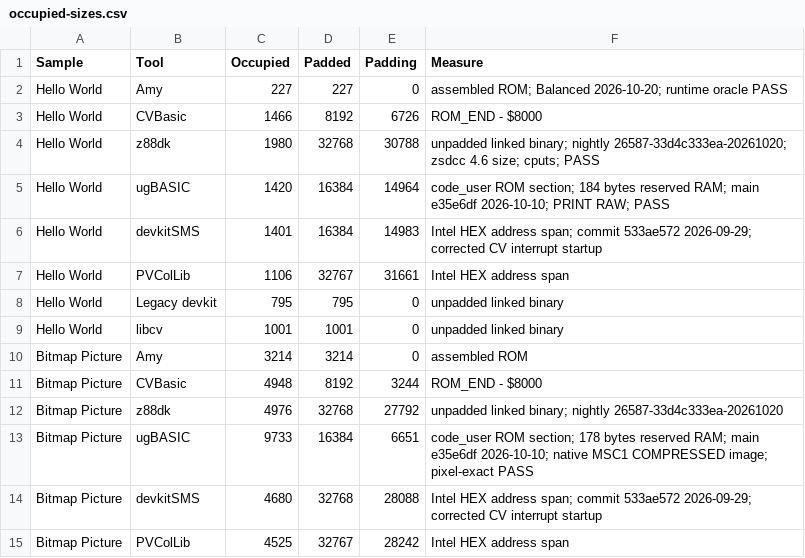
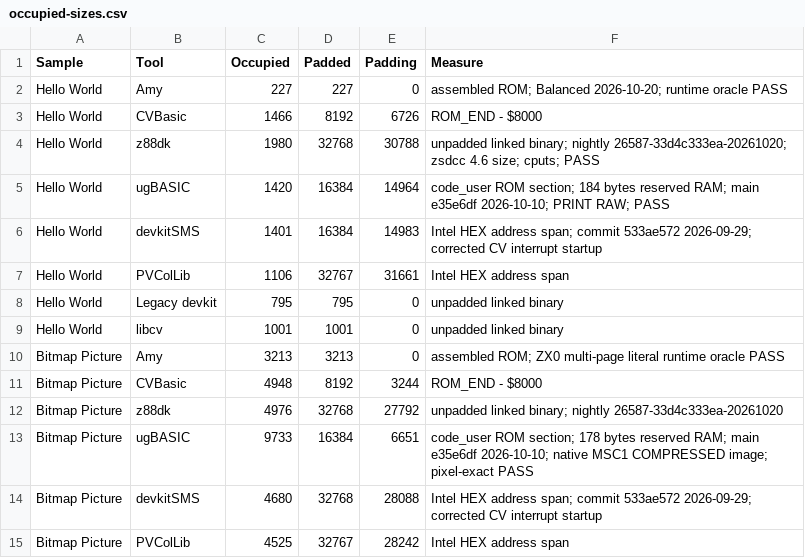
Before and after one commit to amypurple/AmyStudio, a CSV file: competition/benchmarks/occupied-sizes.csv, drawn as a sheet; only a part is shown.

Commit message:
Fix 120-color RAM and ZX0 long literals

```diff
--- a/competition/benchmarks/occupied-sizes.csv
+++ b/competition/benchmarks/occupied-sizes.csv
@@ -9,3 +9,3 @@
 "Hello World","libcv","1001","1001","0","unpadded linked binary"
-"Bitmap Picture","Amy","3214","3214","0","assembled ROM"
+"Bitmap Picture","Amy","3213","3213","0","assembled ROM; ZX0 multi-page literal runtime oracle PASS"
 "Bitmap Picture","CVBasic","4948","8192","3244","ROM_END - $8000"
```
Also changed, not shown: 17 other files.
